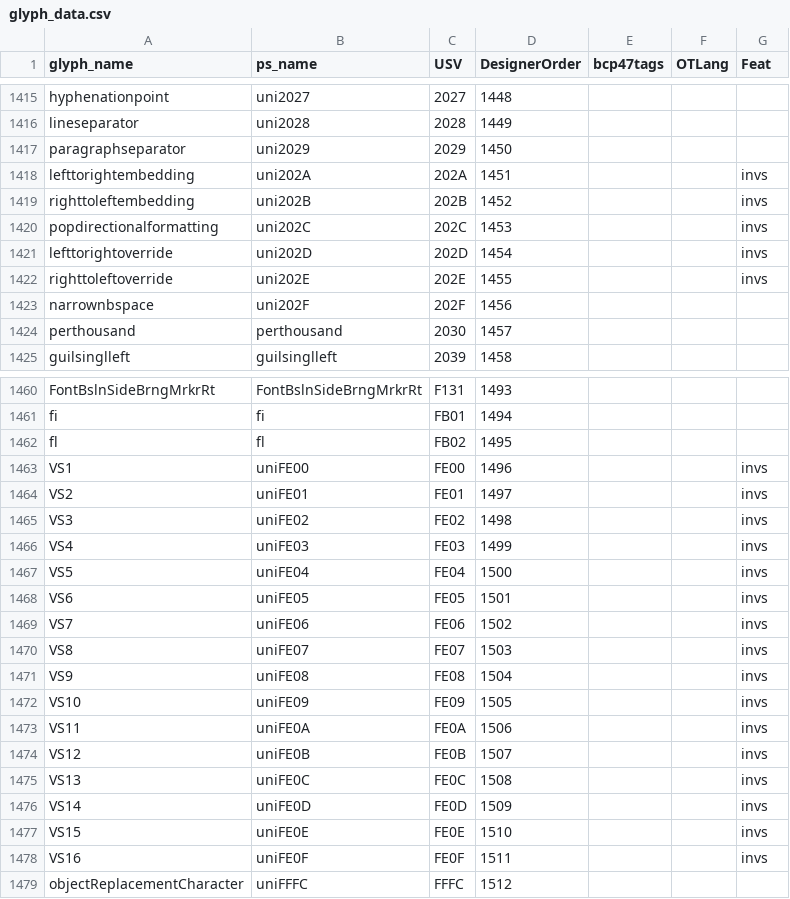
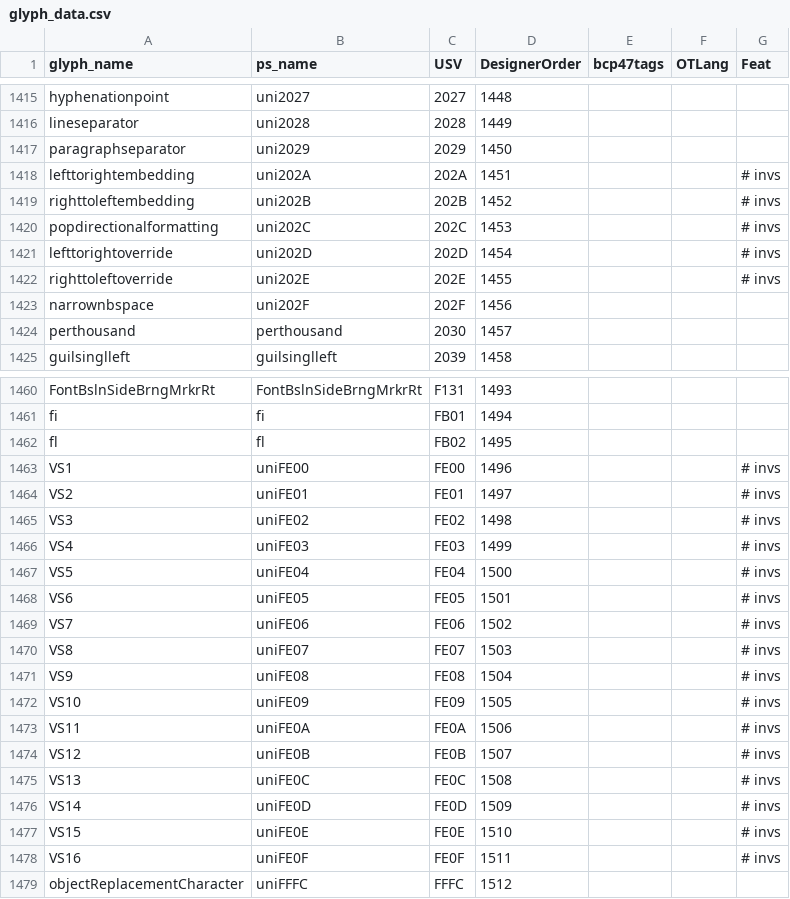
Before and after one commit to silnrsi/font-harmattan, a CSV file: source/glyph_data.csv, drawn as a sheet; only a part is shown, gaps mark what is left out; the diff covers the shown part only.

```diff
--- a/source/glyph_data.csv
+++ b/source/glyph_data.csv
@@ -1417,7 +1417,7 @@ lineseparator,uni2028,2028,1449,,,
 paragraphseparator,uni2029,2029,1450,,,
-lefttorightembedding,uni202A,202A,1451,,,invs
-righttoleftembedding,uni202B,202B,1452,,,invs
-popdirectionalformatting,uni202C,202C,1453,,,invs
-lefttorightoverride,uni202D,202D,1454,,,invs
-righttoleftoverride,uni202E,202E,1455,,,invs
+lefttorightembedding,uni202A,202A,1451,,,# invs
+righttoleftembedding,uni202B,202B,1452,,,# invs
+popdirectionalformatting,uni202C,202C,1453,,,# invs
+lefttorightoverride,uni202D,202D,1454,,,# invs
+righttoleftoverride,uni202E,202E,1455,,,# invs
 narrownbspace,uni202F,202F,1456,,,
@@ -1462,18 +1462,18 @@ fi,fi,FB01,1494,,,
 fl,fl,FB02,1495,,,
-VS1,uniFE00,FE00,1496,,,invs
-VS2,uniFE01,FE01,1497,,,invs
-VS3,uniFE02,FE02,1498,,,invs
-VS4,uniFE03,FE03,1499,,,invs
-VS5,uniFE04,FE04,1500,,,invs
-VS6,uniFE05,FE05,1501,,,invs
-VS7,uniFE06,FE06,1502,,,invs
-VS8,uniFE07,FE07,1503,,,invs
-VS9,uniFE08,FE08,1504,,,invs
-VS10,uniFE09,FE09,1505,,,invs
-VS11,uniFE0A,FE0A,1506,,,invs
-VS12,uniFE0B,FE0B,1507,,,invs
-VS13,uniFE0C,FE0C,1508,,,invs
-VS14,uniFE0D,FE0D,1509,,,invs
-VS15,uniFE0E,FE0E,1510,,,invs
-VS16,uniFE0F,FE0F,1511,,,invs
+VS1,uniFE00,FE00,1496,,,# invs
+VS2,uniFE01,FE01,1497,,,# invs
+VS3,uniFE02,FE02,1498,,,# invs
+VS4,uniFE03,FE03,1499,,,# invs
+VS5,uniFE04,FE04,1500,,,# invs
+VS6,uniFE05,FE05,1501,,,# invs
+VS7,uniFE06,FE06,1502,,,# invs
+VS8,uniFE07,FE07,1503,,,# invs
+VS9,uniFE08,FE08,1504,,,# invs
+VS10,uniFE09,FE09,1505,,,# invs
+VS11,uniFE0A,FE0A,1506,,,# invs
+VS12,uniFE0B,FE0B,1507,,,# invs
+VS13,uniFE0C,FE0C,1508,,,# invs
+VS14,uniFE0D,FE0D,1509,,,# invs
+VS15,uniFE0E,FE0E,1510,,,# invs
+VS16,uniFE0F,FE0F,1511,,,# invs
 objectReplacementCharacter,uniFFFC,FFFC,1512,,,
```
Also changed, not shown: 14 edited cells elsewhere in this file, 6 other files.
